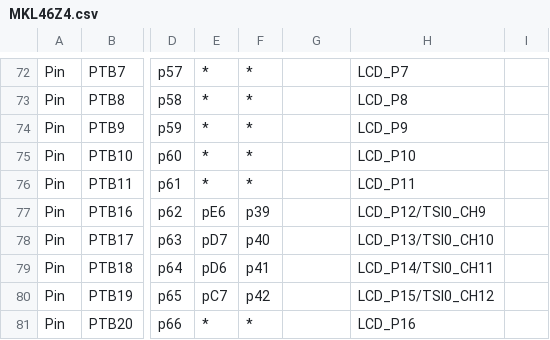
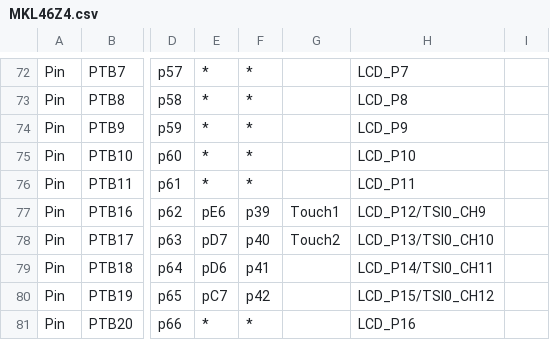
Before and after one commit to podonoghue/usbdm-eclipse-plugins, a CSV file: net.sourceforge.usbdm.deviceEditor/data/MKL46Z4.csv, drawn as a sheet; only a part is shown, gaps mark what is left out; the diff names each change by its address in the sheet, - before the commit and + after, or states it on an @@ line.

```diff
--- a/net.sourceforge.usbdm.deviceEditor/data/MKL46Z4.csv
+++ b/net.sourceforge.usbdm.deviceEditor/data/MKL46Z4.csv
-G77: (empty)
+G77: Touch1
-G78: (empty)
+G78: Touch2
```
Also changed, not shown: net.sourceforge.usbdm.deviceEditor/data/MKL43Z4.csv, 22 other files.
